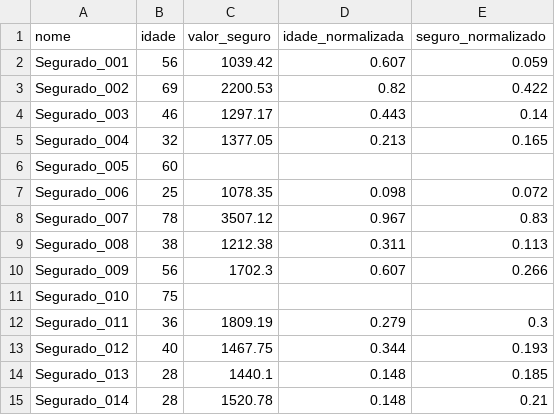
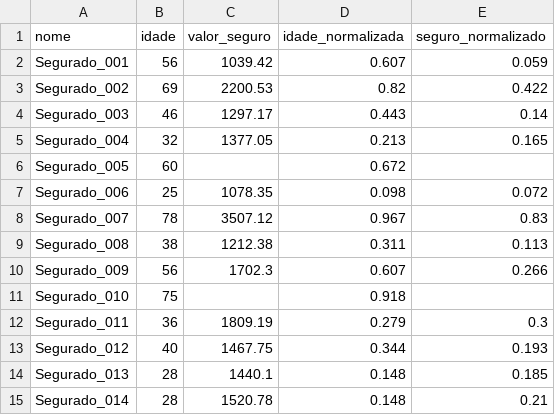
Before and after one commit to userdanixdev/ml_mlops, a CSV file: src/bronze/dataset_seguros_normalizado.csv, drawn as a sheet; only a part is shown; the diff covers the shown part only.

```diff
--- a/src/bronze/dataset_seguros_normalizado.csv
+++ b/src/bronze/dataset_seguros_normalizado.csv
@@ -5,3 +5,3 @@ Segurado_003,46,1297.17,0.443,0.14
 Segurado_004,32,1377.05,0.213,0.165
-Segurado_005,60,,,
+Segurado_005,60,,0.672,
 Segurado_006,25,1078.35,0.098,0.072
@@ -10,3 +10,3 @@ Segurado_008,38,1212.38,0.311,0.113
 Segurado_009,56,1702.3,0.607,0.266
-Segurado_010,75,,,
+Segurado_010,75,,0.918,
 Segurado_011,36,1809.19,0.279,0.3
```
Also changed, not shown: 13 edited cells elsewhere in this file, src/bronze/dataset_seguros_padronizado.csv, 19 other files.
